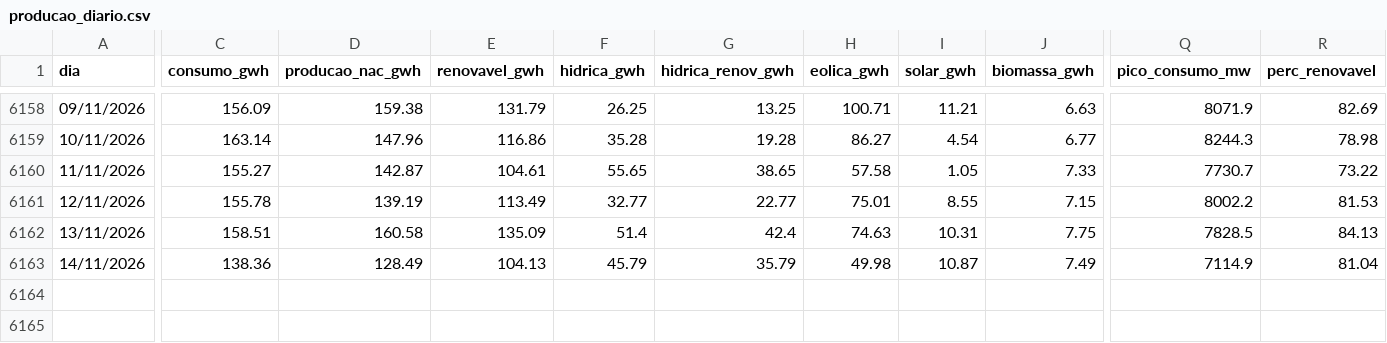
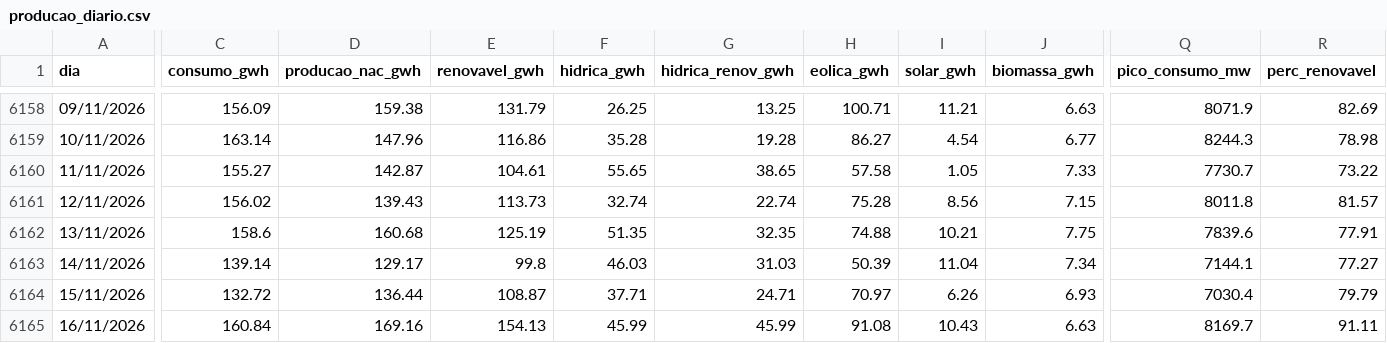
Before and after one commit to tiagofelicia/dados-energia, a CSV file: data/agregados/producao_diario.csv, drawn as a sheet; only a part is shown, gaps mark what is left out; rows hold the shown columns only; the diff covers the shown part only; the diff names each change by its address in the sheet, - before the commit and + after, or states it on an @@ line.

```diff
--- a/data/agregados/producao_diario.csv
+++ b/data/agregados/producao_diario.csv
-C6161 (consumo_gwh): 155.78
+C6161 (consumo_gwh): 156.02
-D6161 (producao_nac_gwh): 139.19
+D6161 (producao_nac_gwh): 139.43
-E6161 (renovavel_gwh): 113.49
+E6161 (renovavel_gwh): 113.73
-F6161 (hidrica_gwh): 32.77
+F6161 (hidrica_gwh): 32.74
-G6161 (hidrica_renov_gwh): 22.77
+G6161 (hidrica_renov_gwh): 22.74
-H6161 (eolica_gwh): 75.01
+H6161 (eolica_gwh): 75.28
-I6161 (solar_gwh): 8.55
+I6161 (solar_gwh): 8.56
-Q6161 (pico_consumo_mw): 8002.2
+Q6161 (pico_consumo_mw): 8011.8
-R6161 (perc_renovavel): 81.53
+R6161 (perc_renovavel): 81.57
-C6162 (consumo_gwh): 158.51
+C6162 (consumo_gwh): 158.6
-D6162 (producao_nac_gwh): 160.58
+D6162 (producao_nac_gwh): 160.68
-E6162 (renovavel_gwh): 135.09
+E6162 (renovavel_gwh): 125.19
-F6162 (hidrica_gwh): 51.4
+F6162 (hidrica_gwh): 51.35
-G6162 (hidrica_renov_gwh): 42.4
+G6162 (hidrica_renov_gwh): 32.35
-H6162 (eolica_gwh): 74.63
+H6162 (eolica_gwh): 74.88
-I6162 (solar_gwh): 10.31
+I6162 (solar_gwh): 10.21
-Q6162 (pico_consumo_mw): 7828.5
+Q6162 (pico_consumo_mw): 7839.6
-R6162 (perc_renovavel): 84.13
+R6162 (perc_renovavel): 77.91
-C6163 (consumo_gwh): 138.36
+C6163 (consumo_gwh): 139.14
-D6163 (producao_nac_gwh): 128.49
+D6163 (producao_nac_gwh): 129.17
-E6163 (renovavel_gwh): 104.13
+E6163 (renovavel_gwh): 99.8
-F6163 (hidrica_gwh): 45.79
+F6163 (hidrica_gwh): 46.03
-G6163 (hidrica_renov_gwh): 35.79
+G6163 (hidrica_renov_gwh): 31.03
-H6163 (eolica_gwh): 49.98
+H6163 (eolica_gwh): 50.39
-I6163 (solar_gwh): 10.87
+I6163 (solar_gwh): 11.04
-J6163 (biomassa_gwh): 7.49
+J6163 (biomassa_gwh): 7.34
-Q6163 (pico_consumo_mw): 7114.9
+Q6163 (pico_consumo_mw): 7144.1
-R6163 (perc_renovavel): 81.04
+R6163 (perc_renovavel): 77.27
+row 6164: 15/11/2026 | 132.72 | 136.44 | 108.87 | 37.71 | 24.71 | 70.97 | 6.26 | 6.93 | 7030.4 | 79.79
+row 6165: 16/11/2026 | 160.84 | 169.16 | 154.13 | 45.99 | 45.99 | 91.08 | 10.43 | 6.63 | 8169.7 | 91.11
```
Also changed, not shown: 1 edited cell elsewhere in this file, data/agregados/omie_anual.csv, data/agregados/omie_es_anual.csv, 25 other files.
